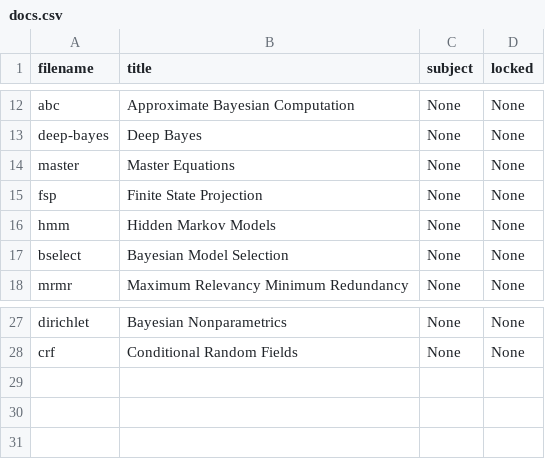
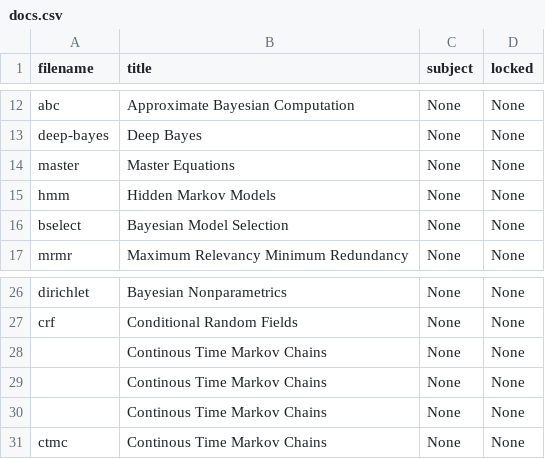
Before and after one commit to cwseitz/cwseitz.github.io-docs, a CSV file: docs/pm/docs.csv, drawn as a sheet; only a part is shown, gaps mark what is left out.

```diff
--- a/docs/pm/docs.csv
+++ b/docs/pm/docs.csv
@@ -14,3 +14,2 @@ deep-bayes, Deep Bayes, None, None
 master, Master Equations, None, None
-fsp, Finite State Projection, None, None
 hmm, Hidden Markov Models, None, None
@@ -28 +27,5 @@ dirichlet, Bayesian Nonparametrics, None, None
 crf, Conditional Random Fields, None, None
+, Continous Time Markov Chains, None, None
+, Continous Time Markov Chains, None, None
+, Continous Time Markov Chains, None, None
+ctmc, Continous Time Markov Chains, None, None
```
Also changed, not shown: 4 other files.
